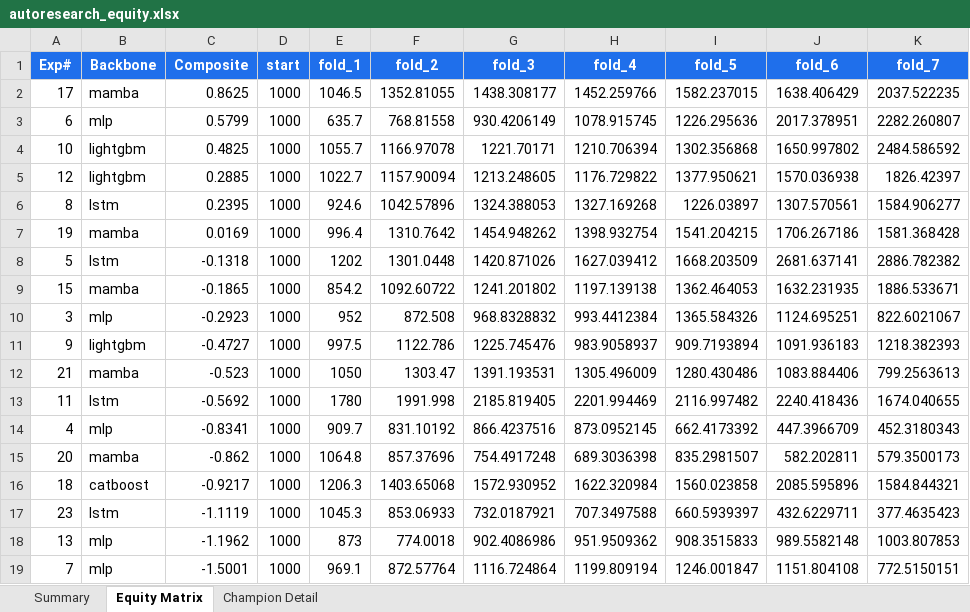
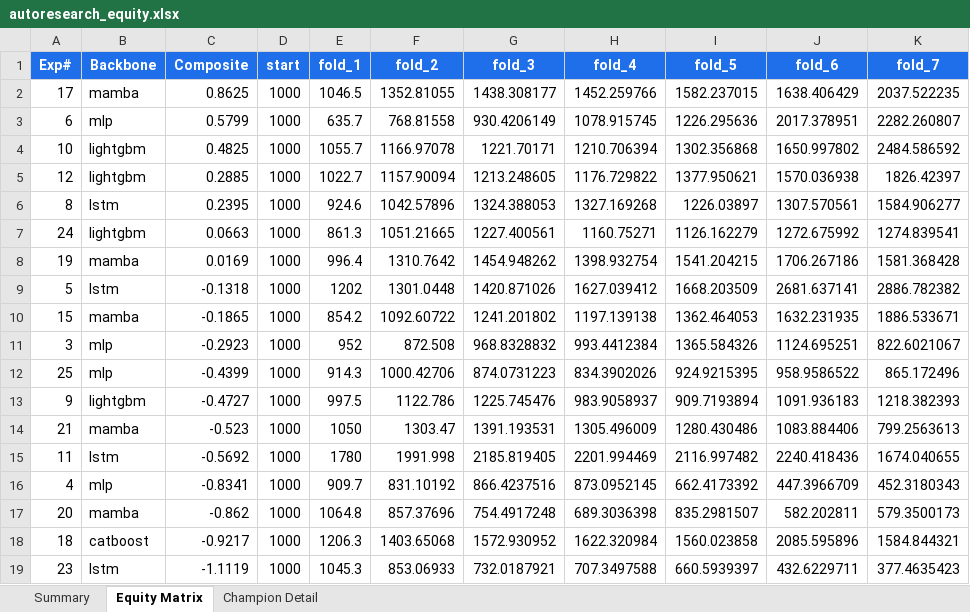
Before and after one commit to dlmastery/autoresearch, an Excel workbook: docs/index_stock_dashboard/autoresearch_equity.xlsx, sheet Equity Matrix, drawn as a sheet; only a part is shown; the shorter side is filled out with more unchanged rows; values as stored, in another font and other column widths than the file's, no borders; charts and pictures not drawn; the diff names each change by its address in the sheet, - before the commit and + after, or states it on an @@ line.

```diff
--- a/docs/index_stock_dashboard/autoresearch_equity.xlsx (sheet Equity Matrix)
+++ b/docs/index_stock_dashboard/autoresearch_equity.xlsx (sheet Equity Matrix)
+row 7: 24 | lightgbm | 0.0663 | 1000 | 861.3 | 1051.21665 | 1227.400561 | 1160.75271 | 1126.162279 | 1272.675992 | 1274.839541
+row 12: 25 | mlp | -0.4399 | 1000 | 914.3 | 1000.42706 | 874.0731223 | 834.3902026 | 924.9215395 | 958.9586522 | 865.172496
```
Also changed, not shown: sheet Summary, charts or pictures, 15 other files.
